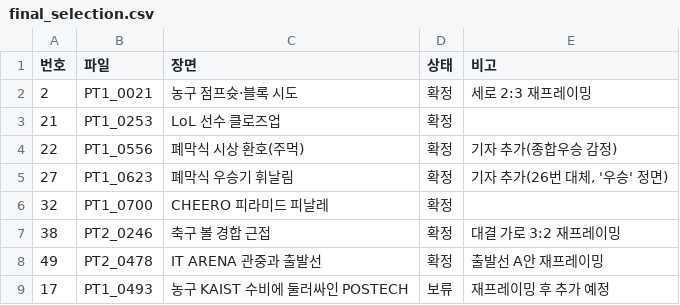
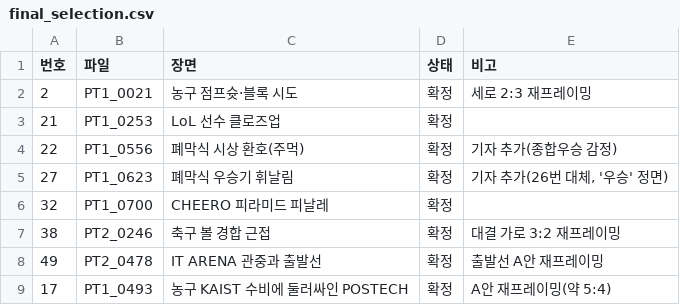
Before and after one commit to ahooncho/stadium-2026-photo-edit, a CSV file: selection/final_selection.csv, drawn as a sheet.

```diff
--- a/selection/final_selection.csv
+++ b/selection/final_selection.csv
@@ -8,2 +8,2 @@
 49,PT2_0478,IT ARENA 관중과 출발선,확정,출발선 A안 재프레이밍
-17,PT1_0493,농구 KAIST 수비에 둘러싸인 POSTECH,보류,재프레이밍 후 추가 예정
+17,PT1_0493,농구 KAIST 수비에 둘러싸인 POSTECH,확정,A안 재프레이밍(약 5:4)
```
Also changed, not shown: looks/edits.tsv, 4 other files.
